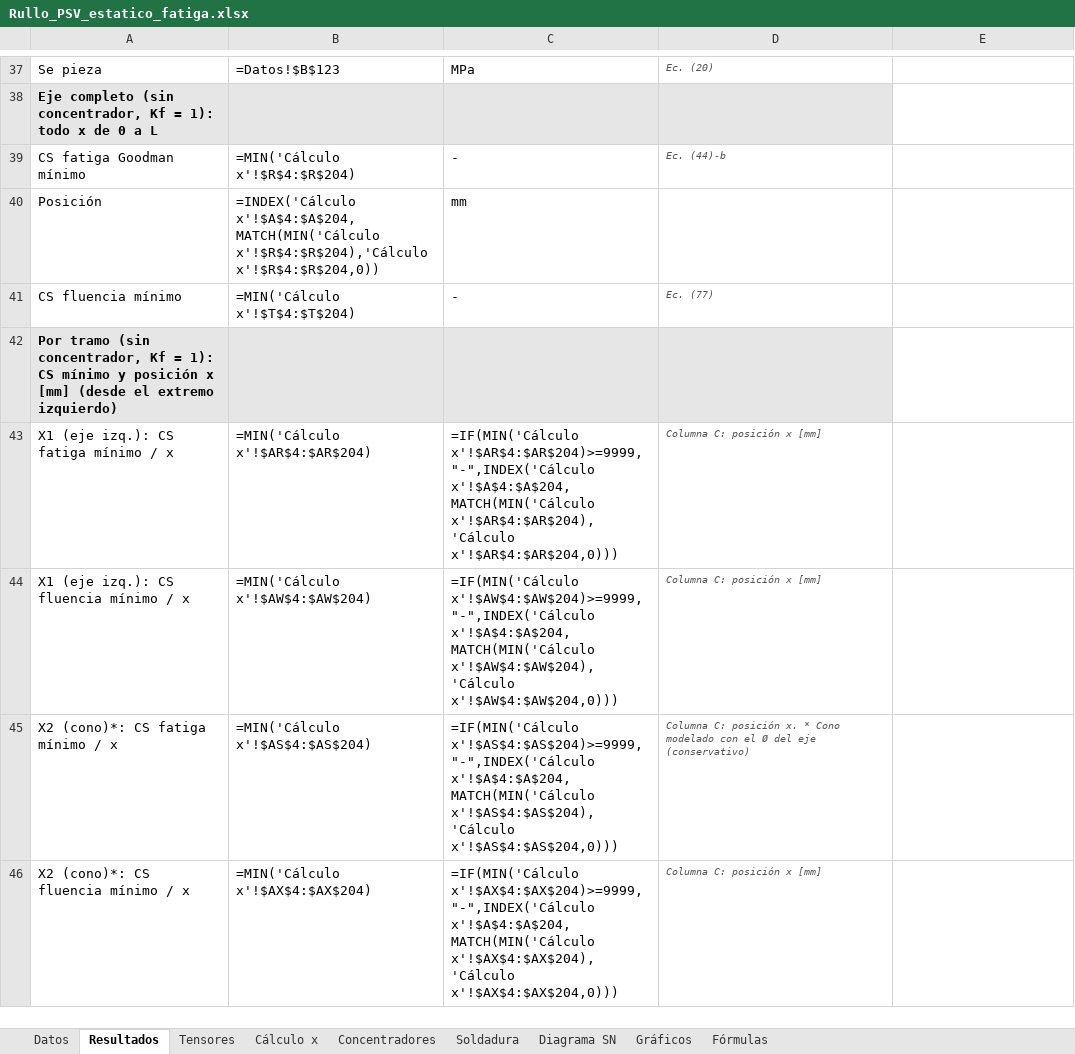
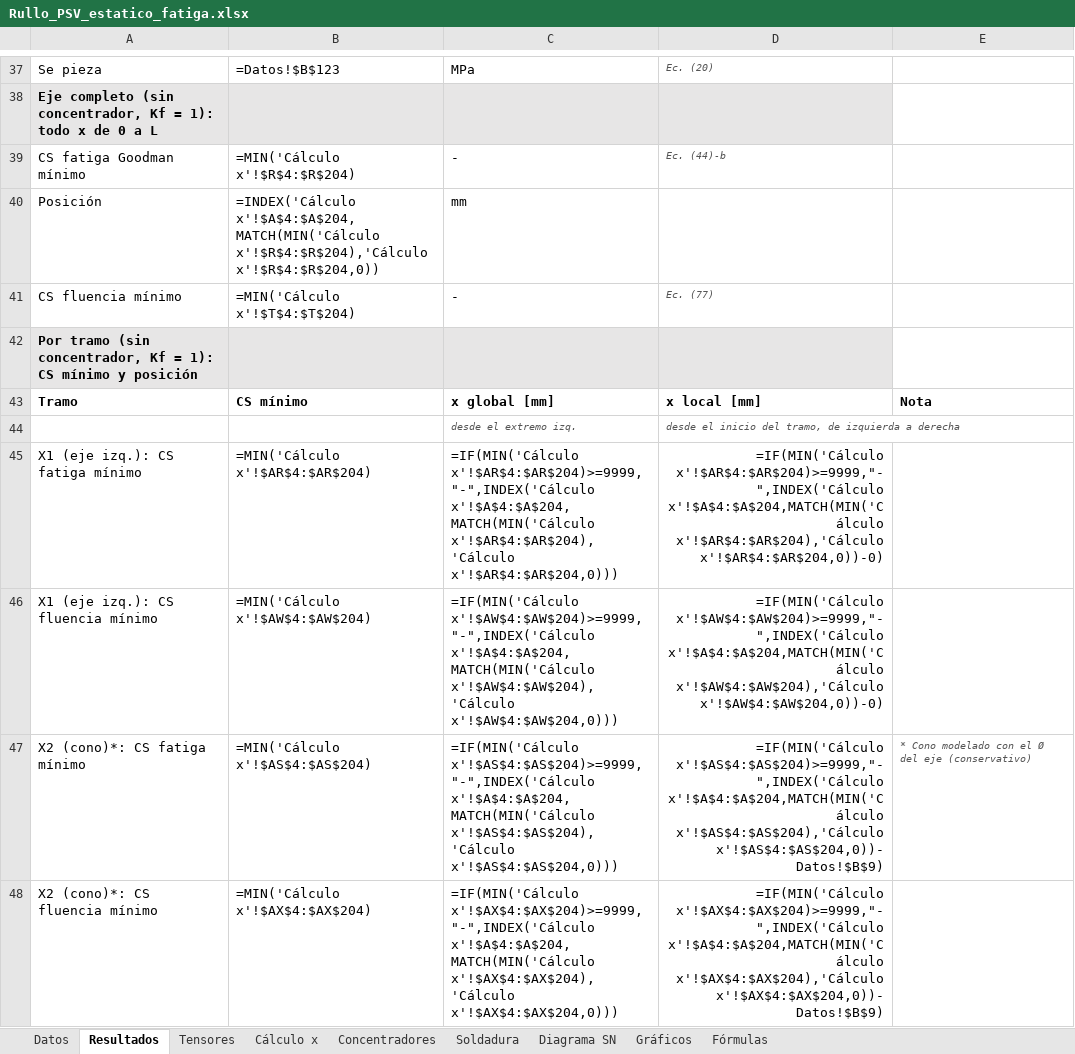
Before and after one commit to matiasacc/Rullo_PSV, an Excel workbook: planilla/Rullo_PSV_estatico_fatiga.xlsx, sheet Resultados, drawn as a sheet; only a part is shown, gaps mark what is left out; values as stored, in another font and other column widths than the file's, no borders; formulas without a stored value are shown as written; addresses are those after the commit; the diff covers the shown part only; the diff names each change by its address in the sheet, - before the commit and + after, or states it on an @@ line.

```diff
--- a/planilla/Rullo_PSV_estatico_fatiga.xlsx (sheet Resultados)
+++ b/planilla/Rullo_PSV_estatico_fatiga.xlsx (sheet Resultados)
-A42: …y posición x [mm] (desde el extremo izquierdo)
+A42: …y posición
+row 43: Tramo | CS mínimo | x global [mm] | x local [mm] | Nota
+row 44:  |  | desde el extremo izq. | desde el inicio del tramo, de izquierda a derecha
-A45: X1 (eje izq.): CS fatiga mínimo / x
+A45: X1 (eje izq.): CS fatiga mínimo
-D45: Columna C: posición x [mm]
+D45: =IF(MIN('Cálculo x'!$AR$4:$AR$204)>=9999,"-",INDEX('Cálculo x'!$A$4:$A$204,MATCH(MIN('Cálculo x'!$AR$4:$AR$204),'Cálculo x'!$AR$4:$AR$204,0))-0)
@@ D45:D48 italic: on → off, text colour: #555555 → black, text size: larger, alignment: left → right @@
-A46: X1 (eje izq.): CS fluencia mínimo / x
+A46: X1 (eje izq.): CS fluencia mínimo
-D46: Columna C: posición x [mm]
+D46: =IF(MIN('Cálculo x'!$AW$4:$AW$204)>=9999,"-",INDEX('Cálculo x'!$A$4:$A$204,MATCH(MIN('Cálculo x'!$AW$4:$AW$204),'Cálculo x'!$AW$4:$AW$204,0))-0)
-A47: X2 (cono)*: CS fatiga mínimo / x
+A47: X2 (cono)*: CS fatiga mínimo
-D47: Columna C: posición x. * Cono modelado con el Ø del eje (conservativo)
+D47: =IF(MIN('Cálculo x'!$AS$4:$AS$204)>=9999,"-",INDEX('Cálculo x'!$A$4:$A$204,MATCH(MIN('Cálculo x'!$AS$4:$AS$204),'Cálculo x'!$AS$4:$AS$204,0))-Datos!$B$9)
-E47: (empty)
+E47: * Cono modelado con el Ø del eje (conservativo)
-A48: X2 (cono)*: CS fluencia mínimo / x
+A48: X2 (cono)*: CS fluencia mínimo
-D48: Columna C: posición x [mm]
+D48: =IF(MIN('Cálculo x'!$AX$4:$AX$204)>=9999,"-",INDEX('Cálculo x'!$A$4:$A$204,MATCH(MIN('Cálculo x'!$AX$4:$AX$204),'Cálculo x'!$AX$4:$AX$204,0))-Datos!$B$9)
```
Also changed, not shown: 14 edited cells and cell formats elsewhere in this sheet, sheet Diagrama SN, 1 other file.
